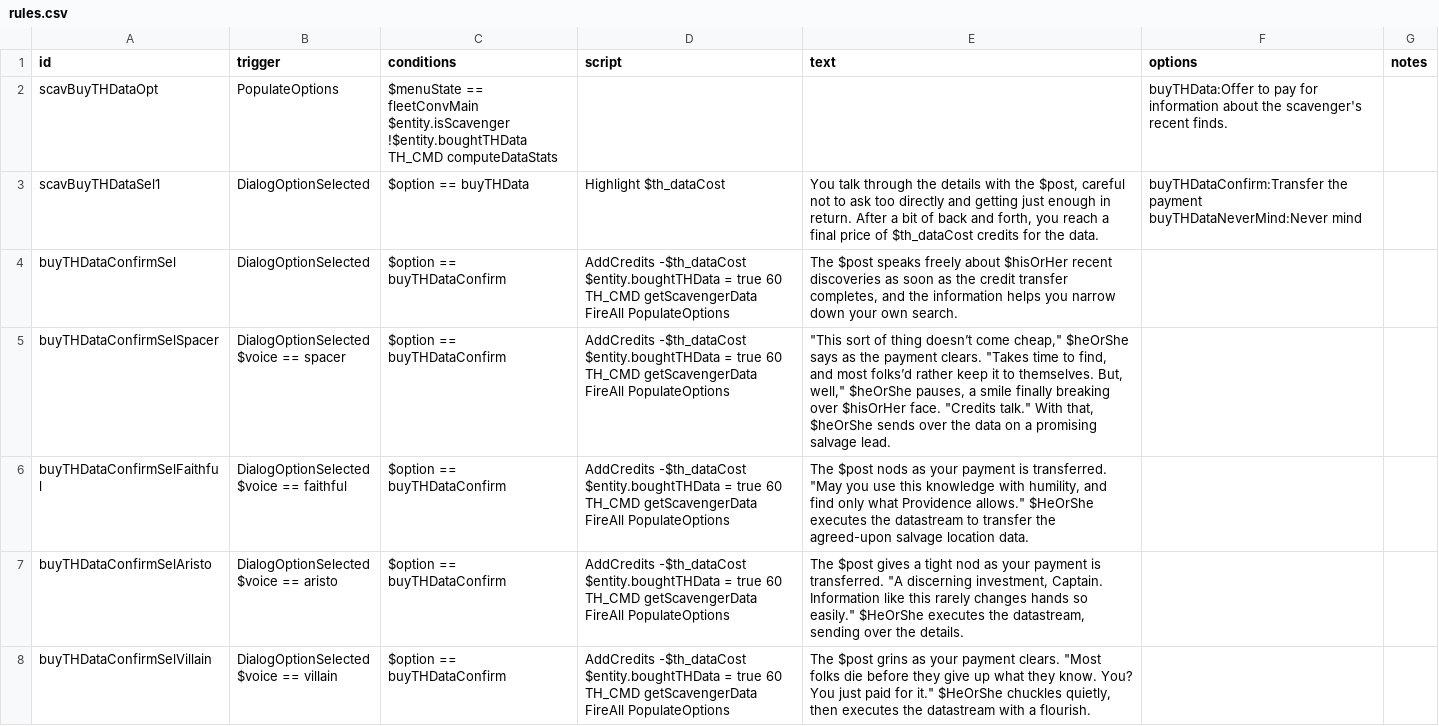
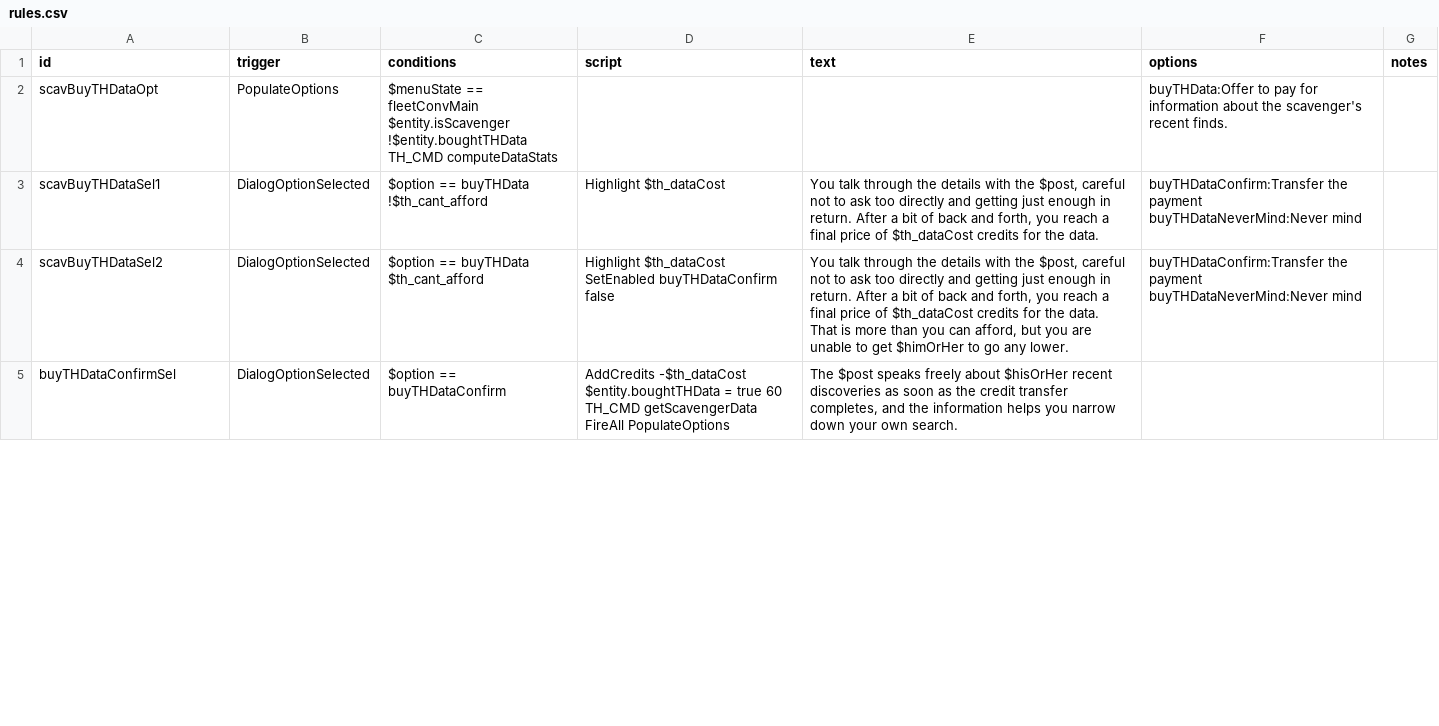
Before and after one commit to spinloki/TreasureHunt, a CSV file: data/campaign/rules.csv, drawn as a sheet; only a part is shown; the diff covers the shown part only.

Commit message:
No longer colliding with HT dialog, and block player from buying data they can't afford

```diff
--- a/data/campaign/rules.csv
+++ b/data/campaign/rules.csv
@@ -5,4 +5,11 @@ $entity.isScavenger
 TH_CMD computeDataStats",,,buyTHData:Offer to pay for information about the scavenger's recent finds.,
-scavBuyTHDataSel1,DialogOptionSelected,$option == buyTHData,Highlight $th_dataCost,"You talk through the details with the $post, careful not to ask too directly and getting just enough in return. After a bit of back and forth, you reach a final price of $th_dataCost credits for the data.","buyTHDataConfirm:Transfer the payment
-buyTHDataNeverMind:Never mind",
+scavBuyTHDataSel1,DialogOptionSelected,"$option == buyTHData
+!$th_cant_afford",Highlight $th_dataCost,"You talk through the details with the $post, careful not to ask too directly and getting just enough in return. After a bit of back and forth, you reach a final price of $th_dataCost credits for the data.","buyTHDataConfirm:Transfer the payment
+buyTHDataNeverMind:Never mind",
+scavBuyTHDataSel2,DialogOptionSelected,"$option == buyTHData
+$th_cant_afford","Highlight $th_dataCost
+SetEnabled buyTHDataConfirm false","You talk through the details with the $post, careful not to ask too directly and getting just enough in return. After a bit of back and forth, you reach a final price of $th_dataCost credits for the data.
+
+That is more than you can afford, but you are unable to get $himOrHer to go any lower.","buyTHDataConfirm:Transfer the payment
+buyTHDataNeverMind:Never mind",
 buyTHDataConfirmSel,DialogOptionSelected,$option == buyTHDataConfirm,"AddCredits -$th_dataCost
@@ -11,21 +18 @@ TH_CMD getScavengerData
 FireAll PopulateOptions","The $post speaks freely about $hisOrHer recent discoveries as soon as the credit transfer completes, and the information helps you narrow down your own search.",,
-buyTHDataConfirmSelSpacer,"DialogOptionSelected
-$voice == spacer",$option == buyTHDataConfirm,"AddCredits -$th_dataCost
-$entity.boughtTHData = true 60
-TH_CMD getScavengerData
-FireAll PopulateOptions","""This sort of thing doesn’t come cheap,"" $heOrShe says as the payment clears. ""Takes time to find, and most folks’d rather keep it to themselves. But, well,"" $heOrShe pauses, a smile finally breaking over $hisOrHer face. ""Credits talk."" With that, $heOrShe sends over the data on a promising salvage lead.",,
-buyTHDataConfirmSelFaithful,"DialogOptionSelected
-$voice == faithful",$option == buyTHDataConfirm,"AddCredits -$th_dataCost
-$entity.boughtTHData = true 60
-TH_CMD getScavengerData
-FireAll PopulateOptions","The $post nods as your payment is transferred. ""May you use this knowledge with humility, and find only what Providence allows."" $HeOrShe executes the datastream to transfer the agreed-upon salvage location data.",,
-buyTHDataConfirmSelAristo,"DialogOptionSelected
-$voice == aristo",$option == buyTHDataConfirm,"AddCredits -$th_dataCost
-$entity.boughtTHData = true 60
-TH_CMD getScavengerData
-FireAll PopulateOptions","The $post gives a tight nod as your payment is transferred. ""A discerning investment, Captain. Information like this rarely changes hands so easily."" $HeOrShe executes the datastream, sending over the details.",,
-buyTHDataConfirmSelVillain,"DialogOptionSelected
-$voice == villain",$option == buyTHDataConfirm,"AddCredits -$th_dataCost
-$entity.boughtTHData = true 60
-TH_CMD getScavengerData
-FireAll PopulateOptions","The $post grins as your payment clears. ""Most folks die before they give up what they know. You? You just paid for it."" $HeOrShe chuckles quietly, then executes the datastream with a flourish.",,
```
Also changed, not shown: 6 removed rows and 1 edited cell elsewhere in this file, 1 other file.
